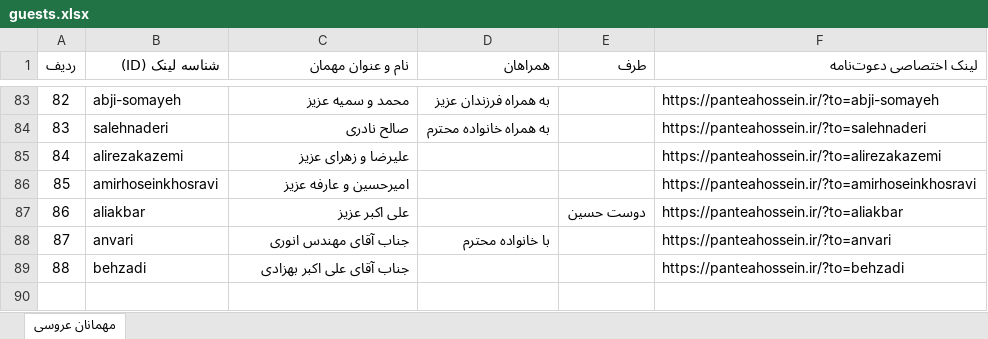
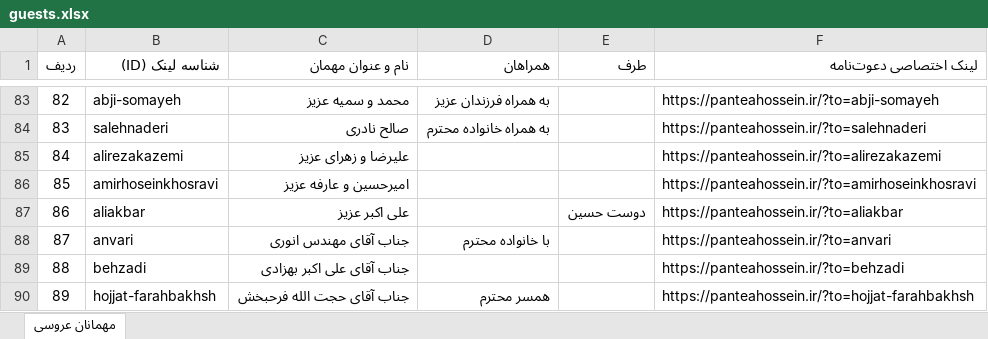
Before and after one commit to PooryaSN2000/sister-wedding-invite, an Excel workbook: guests.xlsx, sheet مهمانان عروسی, drawn as a sheet; only a part is shown, gaps mark what is left out; values as stored, in another font and other column widths than the file's, no borders; the diff names each change by its address in the sheet, - before the commit and + after, or states it on an @@ line.

Commit message:
feat: add guest Hojjat Farahbakhsh to guests list and Excel

```diff
--- a/guests.xlsx (sheet مهمانان عروسی)
+++ b/guests.xlsx (sheet مهمانان عروسی)
+row 90: 89 | hojjat-farahbakhsh | جناب آقای حجت الله فرحبخش | همسر محترم |  | https://panteahossein.ir/?to=hojjat-farahbakhsh
```
Also changed, not shown: 4 other files.
